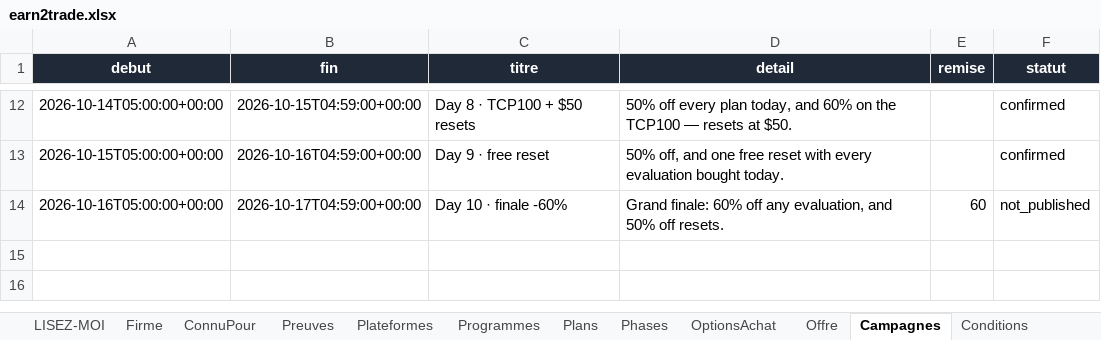
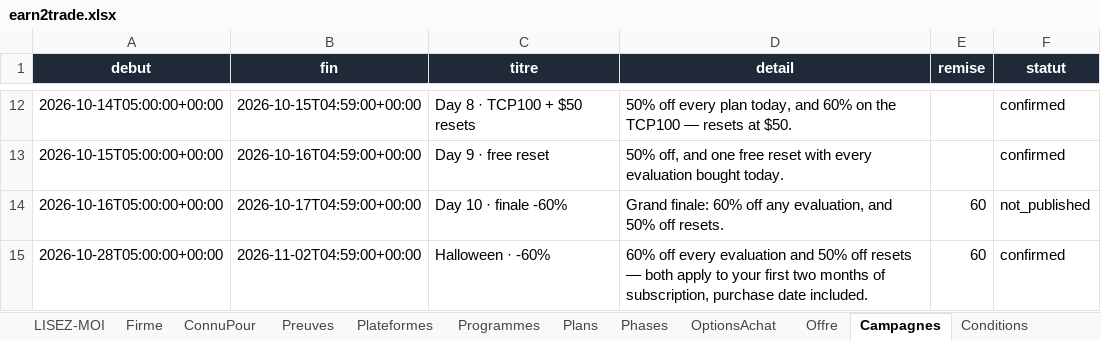
Before and after one commit to Sofiane5959/propfirmscanner-landing, an Excel workbook: data/firms/earn2trade.xlsx, sheet Campagnes, drawn as a sheet; only a part is shown, gaps mark what is left out; values as stored, in another font and other column widths than the file's, no borders; the diff names each change by its address in the sheet, - before the commit and + after, or states it on an @@ line.

```diff
--- a/data/firms/earn2trade.xlsx (sheet Campagnes)
+++ b/data/firms/earn2trade.xlsx (sheet Campagnes)
+row 15: 2026-10-28T05:00:00+00:00 | 2026-11-02T04:59:00+00:00 | Halloween · -60% | 60% off every evaluation and 50% off resets — both apply to your first two months of subscription, purchase date included. | 60 | confirmed
```
Also changed, not shown: 4 other files.
